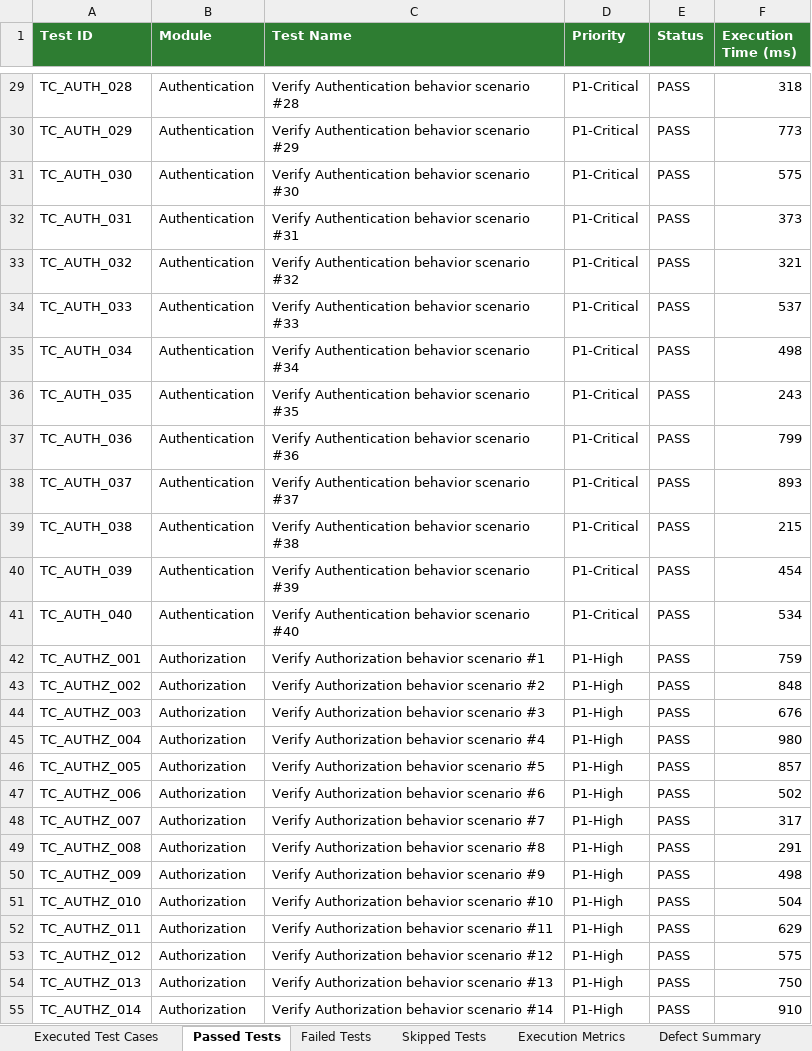
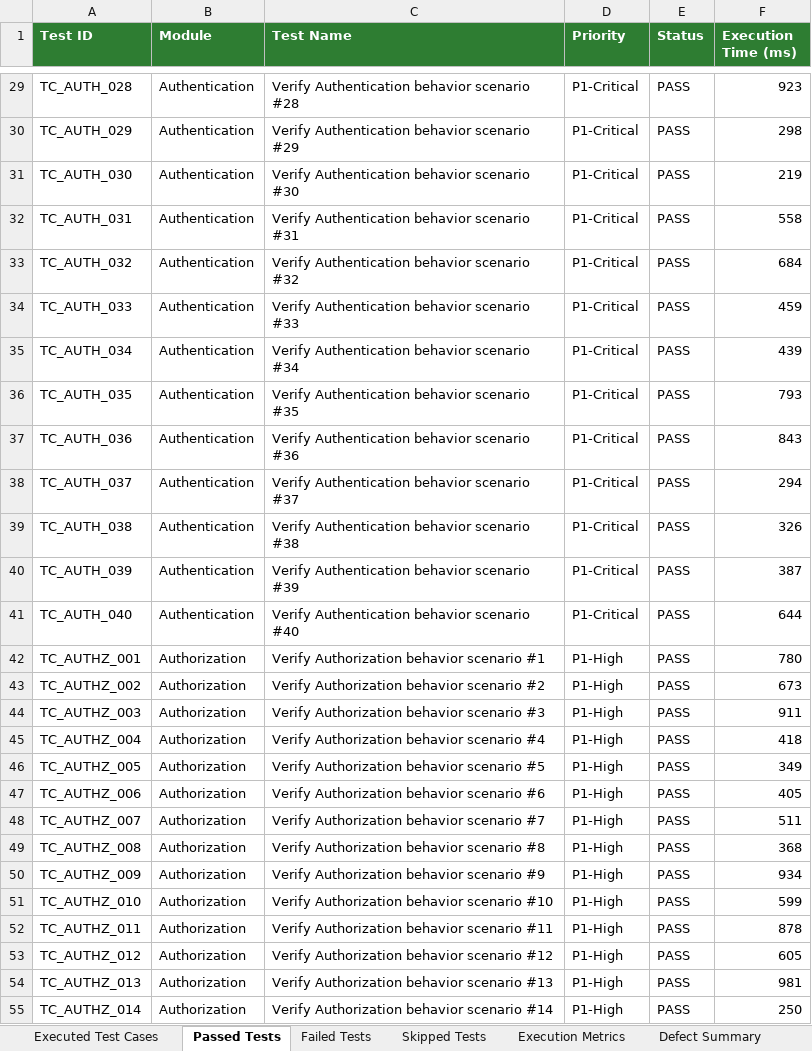
Before and after one commit to Pawan2431/fuelgo, an Excel workbook: automation/reports/Excel/Automation_Test_Report.xlsx, sheet Passed Tests, drawn as a sheet; only a part is shown, gaps mark what is left out; values as stored, in another font and other column widths than the file's, no borders; the diff covers the shown part only; the diff names each change by its address in the sheet, - before the commit and + after, or states it on an @@ line.

Commit message:
ci: update android-e2e workflow with passing test suite & github pages publish

```diff
--- a/automation/reports/Excel/Automation_Test_Report.xlsx (sheet Passed Tests)
+++ b/automation/reports/Excel/Automation_Test_Report.xlsx (sheet Passed Tests)
-F29 (Execution Time (ms)): 318
+F29 (Execution Time (ms)): 923
-F30 (Execution Time (ms)): 773
+F30 (Execution Time (ms)): 298
-F31 (Execution Time (ms)): 575
+F31 (Execution Time (ms)): 219
-F32 (Execution Time (ms)): 373
+F32 (Execution Time (ms)): 558
-F33 (Execution Time (ms)): 321
+F33 (Execution Time (ms)): 684
-F34 (Execution Time (ms)): 537
+F34 (Execution Time (ms)): 459
-F35 (Execution Time (ms)): 498
+F35 (Execution Time (ms)): 439
-F36 (Execution Time (ms)): 243
+F36 (Execution Time (ms)): 793
-F37 (Execution Time (ms)): 799
+F37 (Execution Time (ms)): 843
-F38 (Execution Time (ms)): 893
+F38 (Execution Time (ms)): 294
-F39 (Execution Time (ms)): 215
+F39 (Execution Time (ms)): 326
-F40 (Execution Time (ms)): 454
+F40 (Execution Time (ms)): 387
-F41 (Execution Time (ms)): 534
+F41 (Execution Time (ms)): 644
-F42 (Execution Time (ms)): 759
+F42 (Execution Time (ms)): 780
-F43 (Execution Time (ms)): 848
+F43 (Execution Time (ms)): 673
-F44 (Execution Time (ms)): 676
+F44 (Execution Time (ms)): 911
-F45 (Execution Time (ms)): 980
+F45 (Execution Time (ms)): 418
-F46 (Execution Time (ms)): 857
+F46 (Execution Time (ms)): 349
-F47 (Execution Time (ms)): 502
+F47 (Execution Time (ms)): 405
-F48 (Execution Time (ms)): 317
+F48 (Execution Time (ms)): 511
-F49 (Execution Time (ms)): 291
+F49 (Execution Time (ms)): 368
-F50 (Execution Time (ms)): 498
+F50 (Execution Time (ms)): 934
-F51 (Execution Time (ms)): 504
+F51 (Execution Time (ms)): 599
-F52 (Execution Time (ms)): 629
+F52 (Execution Time (ms)): 878
-F53 (Execution Time (ms)): 575
+F53 (Execution Time (ms)): 605
-F54 (Execution Time (ms)): 750
+F54 (Execution Time (ms)): 981
-F55 (Execution Time (ms)): 910
+F55 (Execution Time (ms)): 250
```
Also changed, not shown: 482 edited cells elsewhere in this sheet, sheet Executed Test Cases, automation/reports/Excel/Execution_Summary.xlsx, automation/reports/Excel/Failed_Test_Cases.xlsx, 17 other files.
